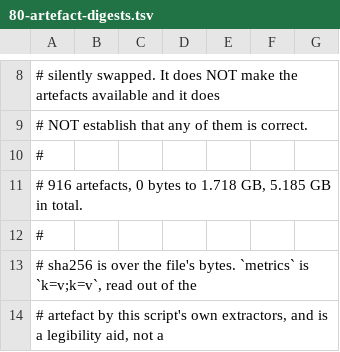
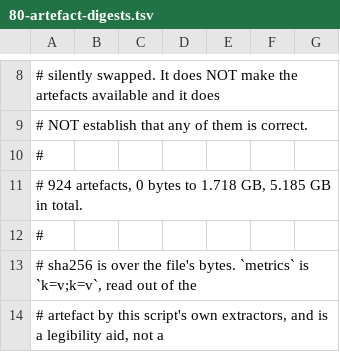
Before and after one commit to Melihakbulut221/nssoc, a TSV file: docs/80-artefact-digests.tsv, drawn as a sheet; only a part is shown, gaps mark what is left out; the diff covers the shown part only.

```diff
--- a/docs/80-artefact-digests.tsv
+++ b/docs/80-artefact-digests.tsv
@@ -10,3 +10,3 @@
 #
-# 916 artefacts, 0 bytes to 1.718 GB, 5.185 GB in total.
+# 924 artefacts, 0 bytes to 1.718 GB, 5.185 GB in total.
 #
```
Also changed, not shown: 8 added rows elsewhere in this file, 20 other files.
